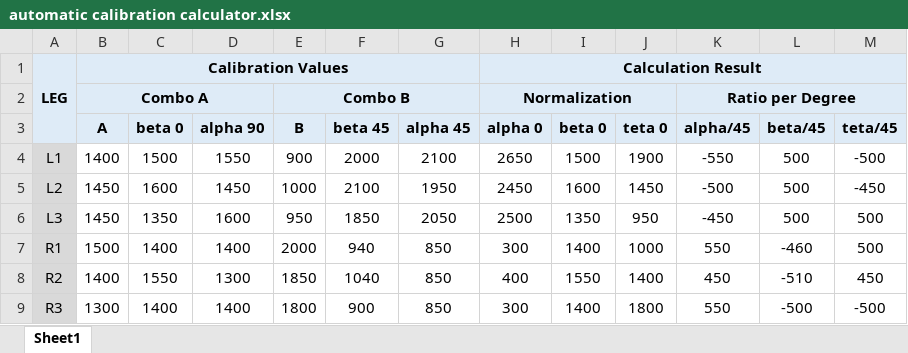
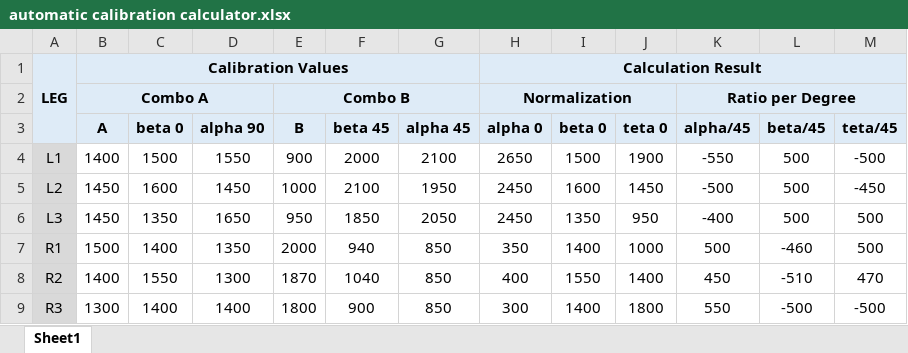
Before and after one commit to untirtarobotic/tirtapods-x, an Excel workbook: krpai2020/Sesi 2/automatic calibration calculator.xlsx, sheet Sheet1, drawn as a sheet; values as stored, in another font and other column widths than the file's, no borders; the diff names each change by its address in the sheet, - before the commit and + after, or states it on an @@ line.

```diff
--- a/krpai2020/Sesi 2/automatic calibration calculator.xlsx (sheet Sheet1)
+++ b/krpai2020/Sesi 2/automatic calibration calculator.xlsx (sheet Sheet1)
-D6 (alpha 90): 1600
+D6 (alpha 90): 1650
-H6 (alpha 0): 2500
+H6 (alpha 0): 2450
-K6 (alpha/45): -450
+K6 (alpha/45): -400
-D7 (alpha 90): 1400
+D7 (alpha 90): 1350
-H7 (alpha 0): 300
+H7 (alpha 0): 350
-K7 (alpha/45): 550
+K7 (alpha/45): 500
-E8 (B): 1850
+E8 (B): 1870
-M8 (teta/45): 450
+M8 (teta/45): 470
```
Also changed, not shown: krpai2020/Sesi 1/automatic calibration calculator.xlsx, krpai2020/Sesi 3/automatic calibration calculator.xlsx, 11 other files.
